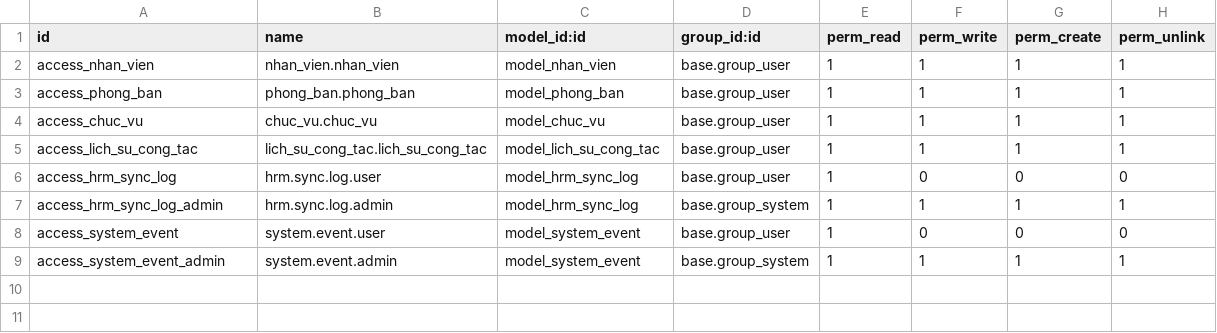
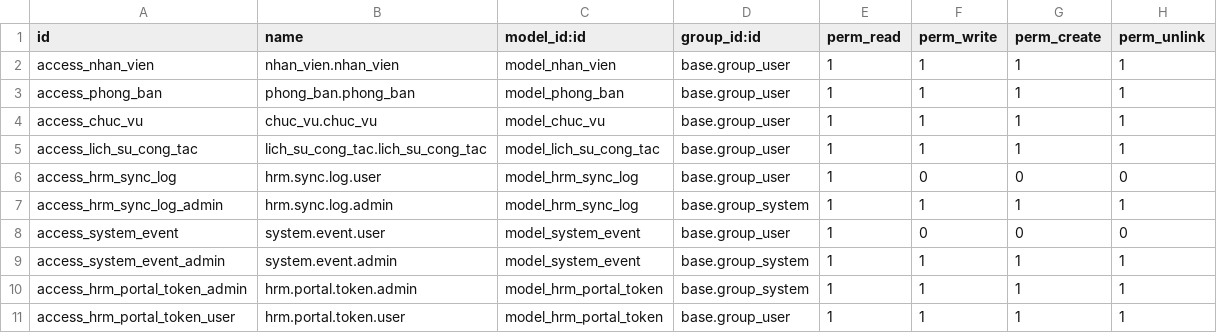
Before and after one commit to YeNhi22/HN-QTDN-17-02-N5, a CSV file: addons/nhan_su/security/ir.model.access.csv, drawn as a sheet.

```diff
--- a/addons/nhan_su/security/ir.model.access.csv
+++ b/addons/nhan_su/security/ir.model.access.csv
@@ -9 +9,3 @@ access_system_event,system.event.user,model_system_event,base.group_user,1,0,0,0
 access_system_event_admin,system.event.admin,model_system_event,base.group_system,1,1,1,1
+access_hrm_portal_token_admin,hrm.portal.token.admin,model_hrm_portal_token,base.group_system,1,1,1,1
+access_hrm_portal_token_user,hrm.portal.token.user,model_hrm_portal_token,base.group_user,1,1,1,1
```
Also changed, not shown: import_data/3_nhan_vien.csv, import_data/4_danh_muc_tai_san.csv, 34 other files.
